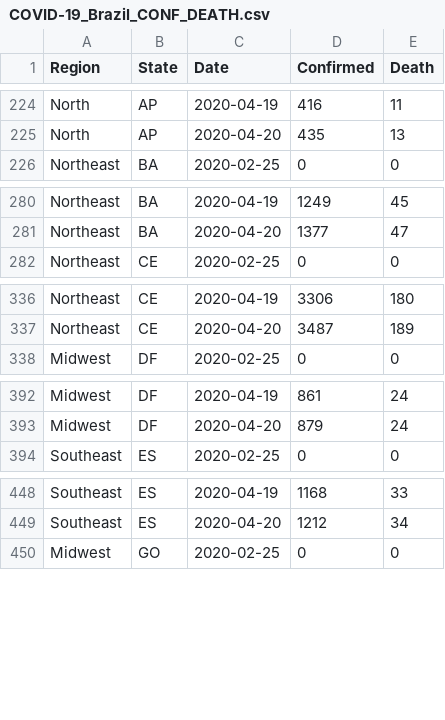
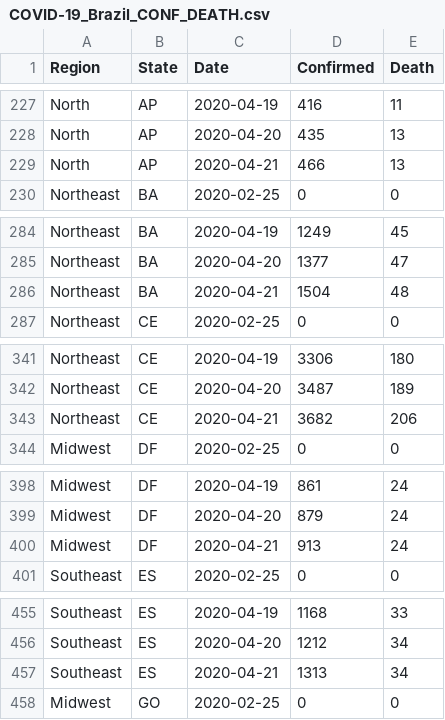
Before and after one commit to pdpcosta/COVID-19_Brazil, a CSV file: DATA/COVID-19_Brazil_CONF_DEATH.csv, drawn as a sheet; only a part is shown, gaps mark what is left out; the diff covers the shown part only.

```diff
--- a/DATA/COVID-19_Brazil_CONF_DEATH.csv
+++ b/DATA/COVID-19_Brazil_CONF_DEATH.csv
@@ -225,2 +228,3 @@ North,AP,2020-04-19,416,11
 North,AP,2020-04-20,435,13
+North,AP,2020-04-21,466,13
 Northeast,BA,2020-02-25,0,0
@@ -281,2 +285,3 @@ Northeast,BA,2020-04-19,1249,45
 Northeast,BA,2020-04-20,1377,47
+Northeast,BA,2020-04-21,1504,48
 Northeast,CE,2020-02-25,0,0
@@ -337,2 +342,3 @@ Northeast,CE,2020-04-19,3306,180
 Northeast,CE,2020-04-20,3487,189
+Northeast,CE,2020-04-21,3682,206
 Midwest,DF,2020-02-25,0,0
@@ -393,2 +399,3 @@ Midwest,DF,2020-04-19,861,24
 Midwest,DF,2020-04-20,879,24
+Midwest,DF,2020-04-21,913,24
 Southeast,ES,2020-02-25,0,0
@@ -449,2 +456,3 @@ Southeast,ES,2020-04-19,1168,33
 Southeast,ES,2020-04-20,1212,34
+Southeast,ES,2020-04-21,1313,34
 Midwest,GO,2020-02-25,0,0
```
Also changed, not shown: 22 added rows and 3 edited cells elsewhere in this file, DATA/COVID-19_Brazil_CONFIRMED.csv, DATA/COVID-19_Brazil_DEATH.csv.
